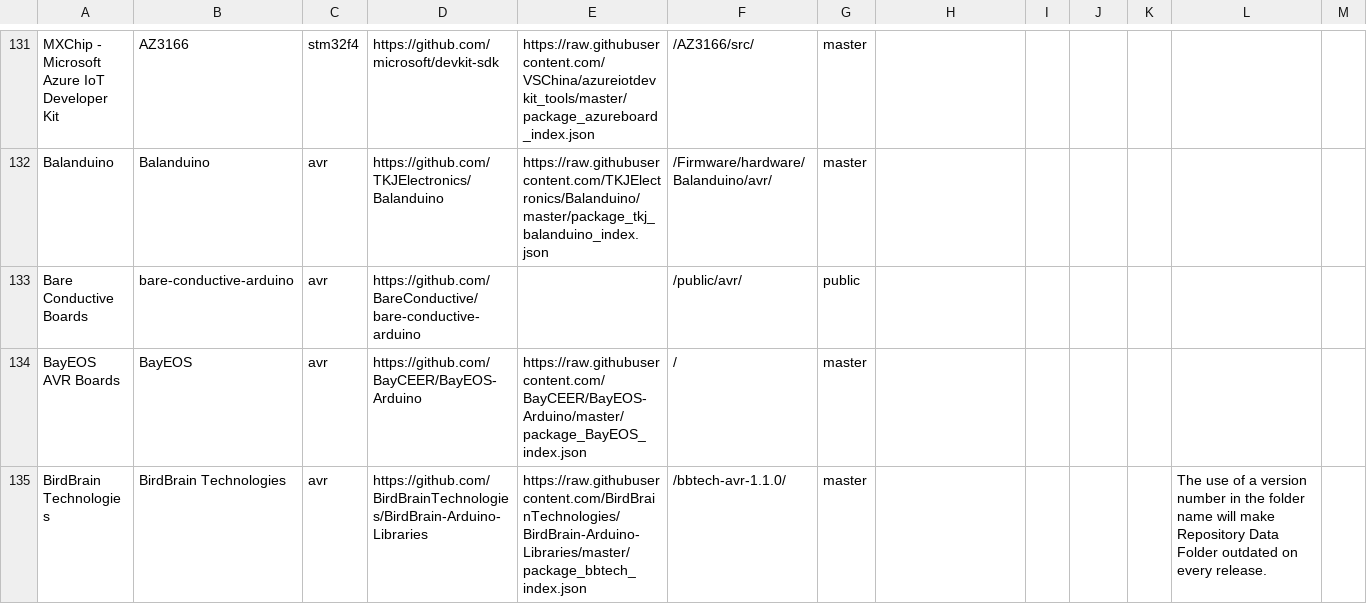
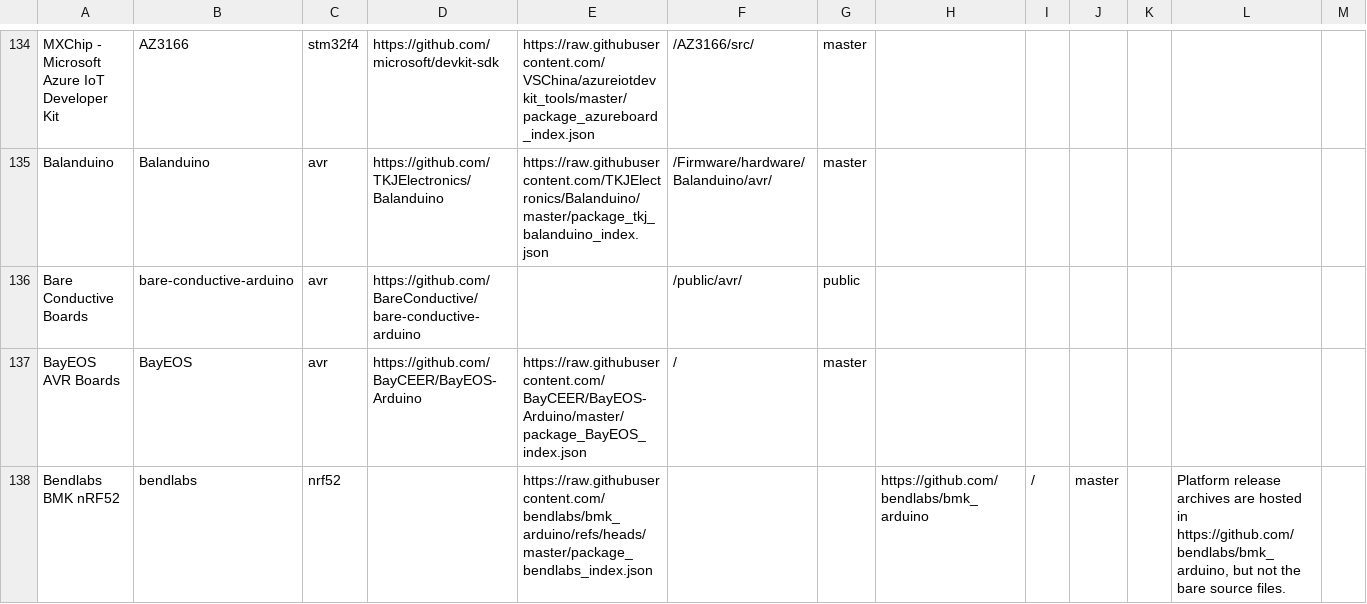
Before and after one commit to per1234/inoplatforms, a TSV file: ino-hardware-package-list.tsv, drawn as a sheet; only a part is shown, gaps mark what is left out; the shorter side is filled out with more unchanged rows; the diff covers the shown part only; the diff names each change by its address in the sheet, - before the commit and + after, or states it on an @@ line.

Commit message:
Add more platforms

```diff
--- a/ino-hardware-package-list.tsv
+++ b/ino-hardware-package-list.tsv
+row 138: Bendlabs BMK nRF52 | bendlabs | nrf52 |  | https://raw.githubusercontent.com/bendlabs/bmk_arduino/refs/heads/master/package_bendlabs_index.json |  |  | https://github.com/bendlabs/bmk_arduino | / | master |  | Platform release archives are hosted in https://github.com/bendlabs/bmk_arduino, but not the bare source files.
```
Also changed, not shown: 20 added rows elsewhere in this file.
